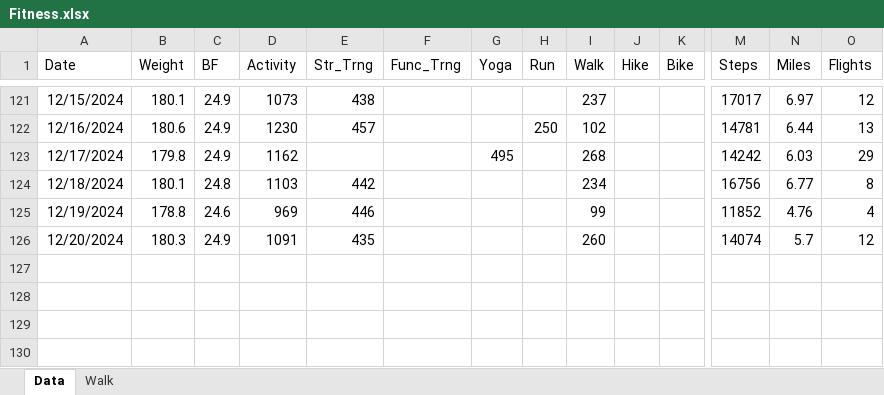
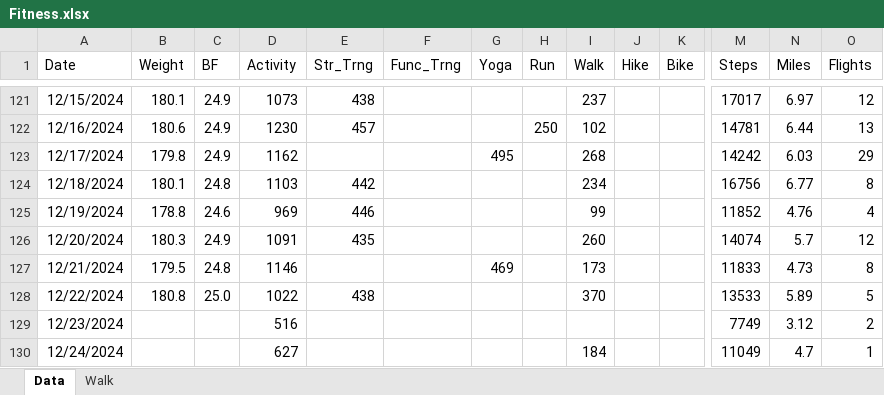
Before and after one commit to eskoviak/pyspark-playground, an Excel workbook: book_data/Fitness.xlsx, sheet Data, drawn as a sheet; only a part is shown, gaps mark what is left out; values as stored, in another font and other column widths than the file's, no borders; rows hold the shown columns only; the diff names each change by its address in the sheet, - before the commit and + after, or states it on an @@ line.

Commit message:
Add files via upload

```diff
--- a/book_data/Fitness.xlsx (sheet Data)
+++ b/book_data/Fitness.xlsx (sheet Data)
+row 127: 12/21/2024 | 179.5 | 24.8 | 1146 |  |  | 469 |  | 173 |  |  | 11833 | 4.73 | 8
+row 128: 12/22/2024 | 180.8 | 25.0 | 1022 | 438 |  |  |  | 370 |  |  | 13533 | 5.89 | 5
+row 129: 12/23/2024 |  |  | 516 |  |  |  |  |  |  |  | 7749 | 3.12 | 2
+row 130: 12/24/2024 |  |  | 627 |  |  |  |  | 184 |  |  | 11049 | 4.7 | 1
```
